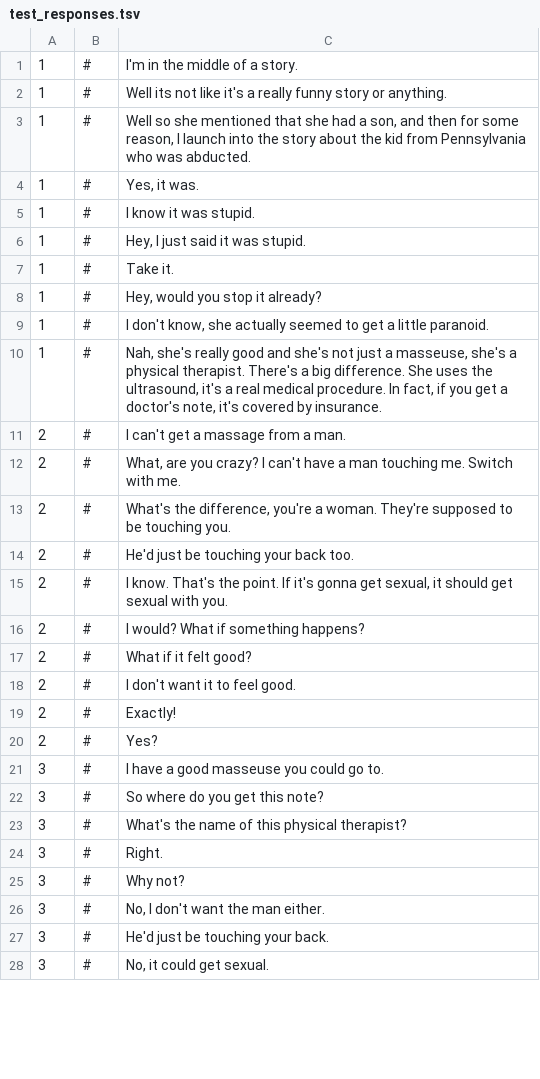
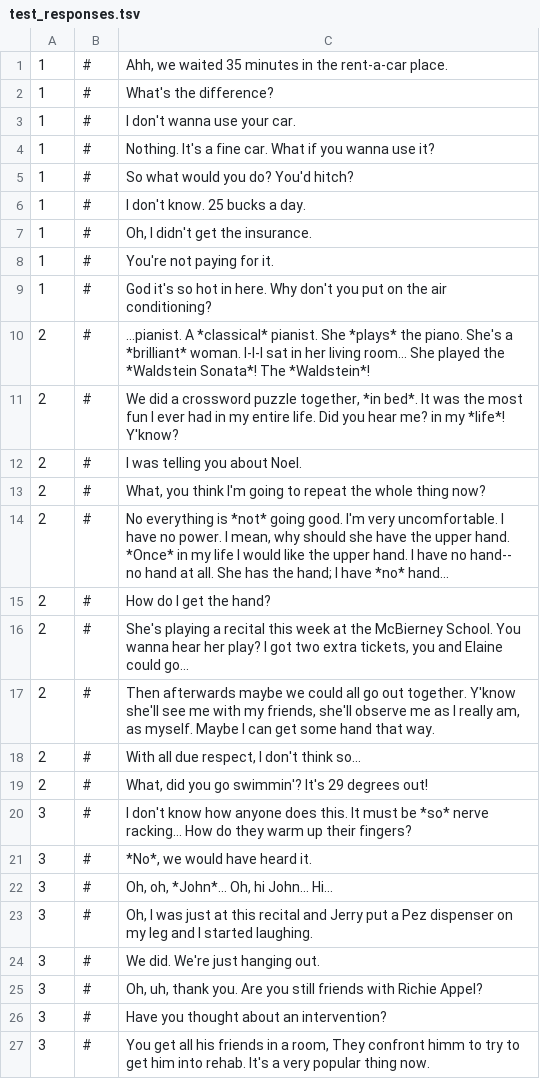
Before and after one commit to s-gerrity/seinfeld-site, a TSV file: data/test_responses.tsv, drawn as a sheet; only a part is shown; the diff covers the shown part only.

```diff
--- a/data/test_responses.tsv
+++ b/data/test_responses.tsv
@@ -1,28 +1,27 @@
-1	#	I'm in the middle of a story.
-1	#	Well its not like it's a really funny story or anything.
-1	#	Well so she mentioned that she had a son, and then for some reason, I launch into the story about the kid from Pennsylvania who was abducted.
-1	#	Yes, it was.
-1	#	I know it was stupid.
-1	#	Hey, I just said it was stupid.
-1	#	Take it.
-1	#	Hey, would you stop it already?
-1	#	I don't know, she actually seemed to get a little paranoid.
-1	#	Nah, she's really good and she's not just a masseuse, she's a physical therapist. There's a big difference. She uses the ultrasound, it's a real medical procedure. In fact, if you get a doctor's note, it's covered by insurance.
-2	#	I can't get a massage from a man.
-2	#	What, are you crazy? I can't have a man touching me. Switch with me.
-2	#	What's the difference, you're a woman. They're supposed to be touching you.
-2	#	He'd just be touching your back too.
-2	#	I know. That's the point. If it's gonna get sexual, it should get sexual with you.
-2	#	I would? What if something happens?
-2	#	What if it felt good?
-2	#	I don't want it to feel good.
-2	#	Exactly!
-2	#	Yes?
-3	#	I have a good masseuse you could go to.
-3	#	So where do you get this note?
-3	#	What's the name of this physical therapist?
-3	#	Right.
-3	#	Why not?
-3	#	No, I don't want the man either.
-3	#	He'd just be touching your back.
-3	#	No, it could get sexual.
+1	#	Ahh, we waited 35 minutes in the rent-a-car place.
+1	#	What's the difference?
+1	#	I don't wanna use your car.
+1	#	Nothing. It's a fine car. What if you wanna use it?
+1	#	So what would you do? You'd hitch?
+1	#	I don't know. 25 bucks a day.
+1	#	Oh, I didn't get the insurance.
+1	#	You're not paying for it.
+1	#	God it's so hot in here. Why don't you put on the air conditioning?
+2	#	...pianist. A *classical* pianist. She *plays* the piano. She's a *brilliant* woman. I-I-I sat in her living room... She played the *Waldstein Sonata*! The *Waldstein*!
+2	#	We did a crossword puzzle together, *in bed*. It was the most fun I ever had in my entire life. Did you hear me? in my *life*! Y'know?
+2	#	I was telling you about Noel.
+2	#	What, you think I'm going to repeat the whole thing now?
+2	#	No everything is *not* going good. I'm very uncomfortable. I have no power. I mean, why should she have the upper hand. *Once* in my life I would like the upper hand. I have no hand-- no hand at all. She has the hand; I have *no* hand...
+2	#	How do I get the hand?
+2	#	She's playing a recital this week at the McBierney School. You wanna hear her play? I got two extra tickets, you and Elaine could go...
+2	#	Then afterwards maybe we could all go out together. Y'know she'll see me with my friends, she'll observe me as I really am, as myself. Maybe I can get some hand that way.
+2	#	With all due respect, I don't think so...
+2	#	What, did you go swimmin'? It's 29 degrees out!
+3	#	I don't know how anyone does this. It must be *so* nerve racking... How do they warm up their fingers?
+3	#	*No*, we would have heard it.
+3	#	Oh, oh, *John*... Oh, hi John... Hi...
+3	#	Oh, I was just at this recital and Jerry put a Pez dispenser on my leg and I started laughing.
+3	#	We did. We're just hanging out.
+3	#	Oh, uh, thank you. Are you still friends with Richie Appel?
+3	#	Have you thought about an intervention?
+3	#	You get all his friends in a room, They confront himm to try to get him into rehab. It's a very popular thing now.
```
Also changed, not shown: 12 edited cells elsewhere in this file, 7 other files.
